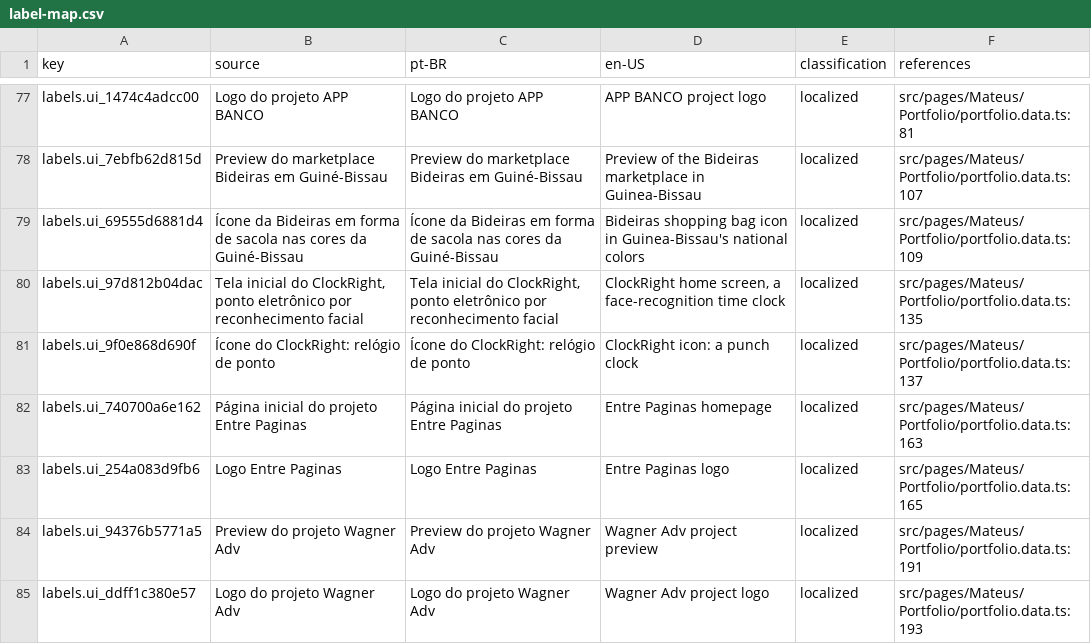
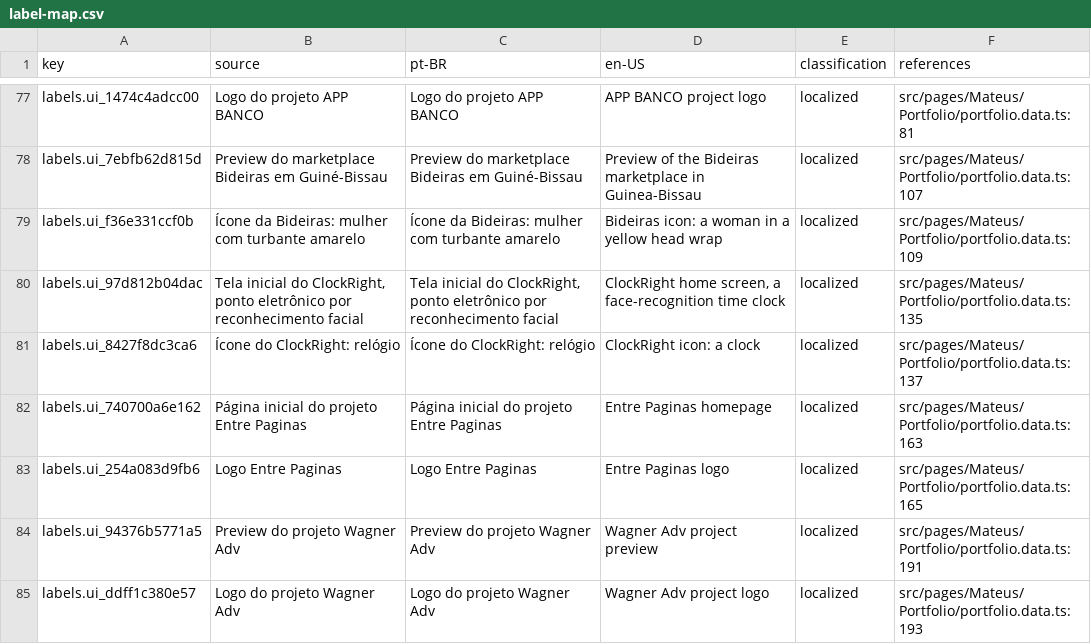
Before and after one commit to Cabraiz/portfolio, a CSV file: reports/label-map.csv, drawn as a sheet; only a part is shown, gaps mark what is left out.

```diff
--- a/reports/label-map.csv
+++ b/reports/label-map.csv
@@ -78,5 +78,5 @@
 "labels.ui_7ebfb62d815d","Preview do marketplace Bideiras em Guiné-Bissau","Preview do marketplace Bideiras em Guiné-Bissau","Preview of the Bideiras marketplace in Guinea-Bissau","localized","src/pages/Mateus/Portfolio/portfolio.data.ts:107"
-"labels.ui_69555d6881d4","Ícone da Bideiras em forma de sacola nas cores da Guiné-Bissau","Ícone da Bideiras em forma de sacola nas cores da Guiné-Bissau","Bideiras shopping bag icon in Guinea-Bissau's national colors","localized","src/pages/Mateus/Portfolio/portfolio.data.ts:109"
+"labels.ui_f36e331ccf0b","Ícone da Bideiras: mulher com turbante amarelo","Ícone da Bideiras: mulher com turbante amarelo","Bideiras icon: a woman in a yellow head wrap","localized","src/pages/Mateus/Portfolio/portfolio.data.ts:109"
 "labels.ui_97d812b04dac","Tela inicial do ClockRight, ponto eletrônico por reconhecimento facial","Tela inicial do ClockRight, ponto eletrônico por reconhecimento facial","ClockRight home screen, a face-recognition time clock","localized","src/pages/Mateus/Portfolio/portfolio.data.ts:135"
-"labels.ui_9f0e868d690f","Ícone do ClockRight: relógio de ponto","Ícone do ClockRight: relógio de ponto","ClockRight icon: a punch clock","localized","src/pages/Mateus/Portfolio/portfolio.data.ts:137"
+"labels.ui_8427f8dc3ca6","Ícone do ClockRight: relógio","Ícone do ClockRight: relógio","ClockRight icon: a clock","localized","src/pages/Mateus/Portfolio/portfolio.data.ts:137"
 "labels.ui_740700a6e162","Página inicial do projeto Entre Paginas","Página inicial do projeto Entre Paginas","Entre Paginas homepage","localized","src/pages/Mateus/Portfolio/portfolio.data.ts:163"
```
Also changed, not shown: 17 other files.
